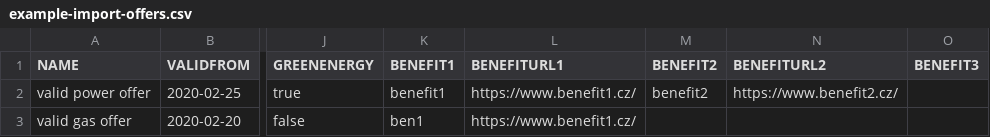
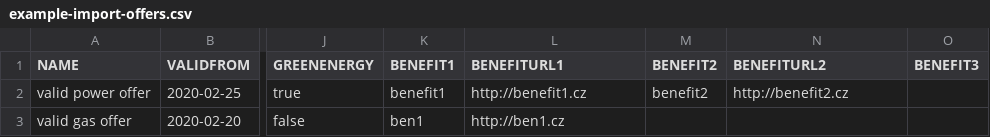
Before and after one commit to Abdykarov/pxe-frontend, a CSV file: src/assets/csv/example-import-offers.csv, drawn as a sheet; only a part is shown, gaps mark what is left out; the diff names each change by its address in the sheet, - before the commit and + after, or states it on an @@ line.

Commit message:
feature/PXEPR-863-approv-import

```diff
--- a/src/assets/csv/example-import-offers.csv
+++ b/src/assets/csv/example-import-offers.csv
-L2 (BENEFITURL1): https://www.benefit1.cz/
+L2 (BENEFITURL1): http://benefit1.cz
-N2 (BENEFITURL2): https://www.benefit2.cz/
+N2 (BENEFITURL2): http://benefit2.cz
-L3 (BENEFITURL1): https://www.benefit1.cz/
+L3 (BENEFITURL1): http://ben1.cz
```
Also changed, not shown: 8 other files.
